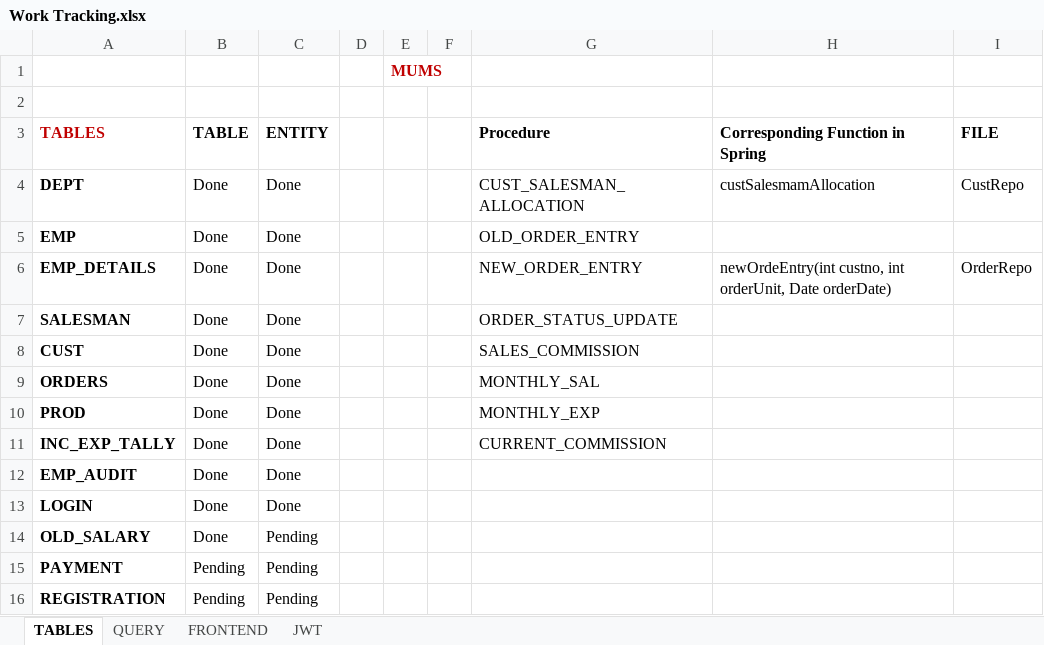
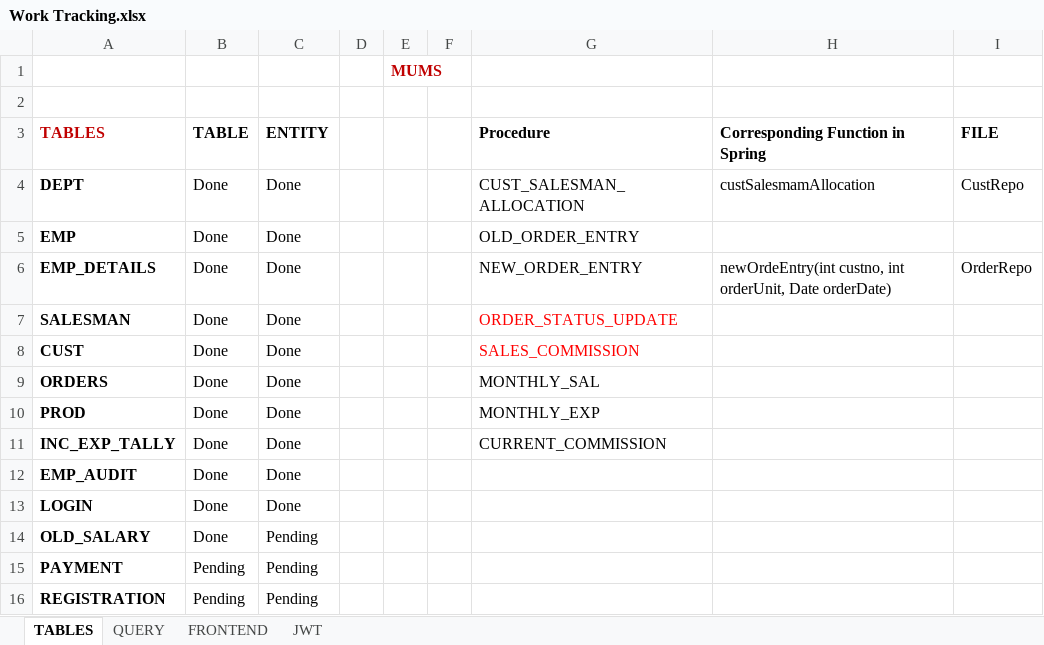
Before and after one commit to devim07/MUMS-FinalProject-CDAC, an Excel workbook: Other Files/Work Tracking.xlsx, sheet TABLES, drawn as a sheet; values as stored, in another font and other column widths than the file's, no borders; the diff names each change by its address in the sheet, - before the commit and + after, or states it on an @@ line.

```diff
--- a/Other Files/Work Tracking.xlsx (sheet TABLES)
+++ b/Other Files/Work Tracking.xlsx (sheet TABLES)
-G7:G8 text colour: black
+G7:G8 text colour: #FF0000
```
Also changed, not shown: 41 other files.
